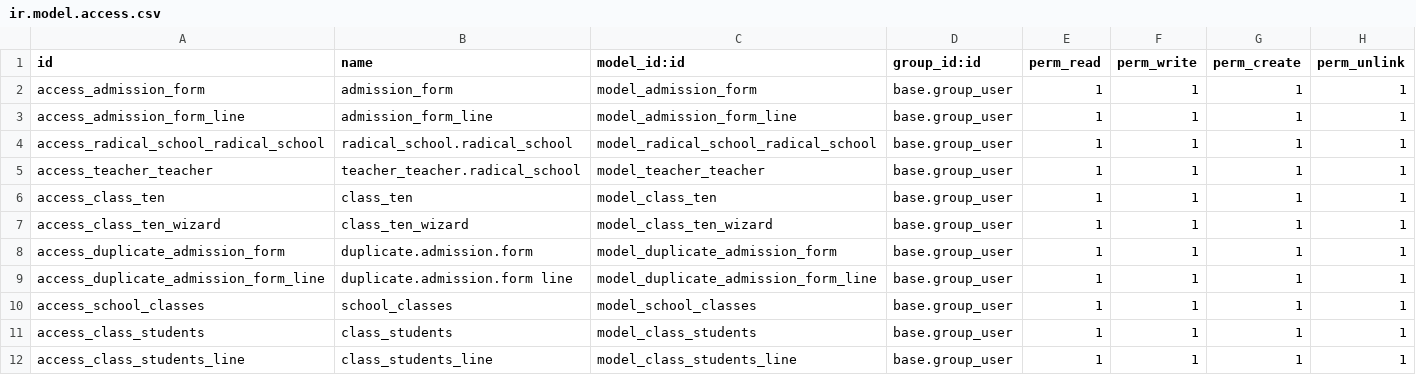
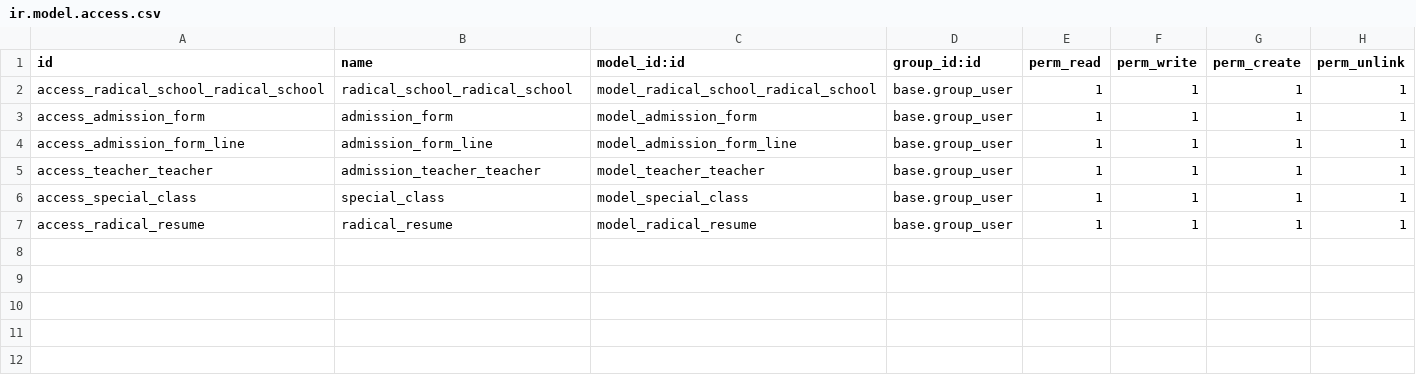
Before and after one commit to waqassalii/modules_radical, a CSV file: radical_school/security/ir.model.access.csv, drawn as a sheet.

Commit message:
website submition form added

```diff
--- a/radical_school/security/ir.model.access.csv
+++ b/radical_school/security/ir.model.access.csv
@@ -1,12 +1,7 @@
 id,name,model_id:id,group_id:id,perm_read,perm_write,perm_create,perm_unlink
+access_radical_school_radical_school,radical_school_radical_school,model_radical_school_radical_school,base.group_user,1,1,1,1
 access_admission_form,admission_form,model_admission_form,base.group_user,1,1,1,1
 access_admission_form_line,admission_form_line,model_admission_form_line,base.group_user,1,1,1,1
-access_radical_school_radical_school,radical_school.radical_school,model_radical_school_radical_school,base.group_user,1,1,1,1
-access_teacher_teacher,teacher_teacher.radical_school,model_teacher_teacher,base.group_user,1,1,1,1
-access_class_ten,class_ten,model_class_ten,base.group_user,1,1,1,1
-access_class_ten_wizard,class_ten_wizard,model_class_ten_wizard,base.group_user,1,1,1,1
-access_duplicate_admission_form,duplicate.admission.form,model_duplicate_admission_form,base.group_user,1,1,1,1
-access_duplicate_admission_form_line,duplicate.admission.form line,model_duplicate_admission_form_line,base.group_user,1,1,1,1
-access_school_classes,school_classes,model_school_classes,base.group_user,1,1,1,1
-access_class_students,class_students,model_class_students,base.group_user,1,1,1,1
-access_class_students_line,class_students_line,model_class_students_line,base.group_user,1,1,1,1
+access_teacher_teacher,admission_teacher_teacher,model_teacher_teacher,base.group_user,1,1,1,1
+access_special_class,special_class,model_special_class,base.group_user,1,1,1,1
+access_radical_resume,radical_resume,model_radical_resume,base.group_user,1,1,1,1
```
Also changed, not shown: 27 other files.
